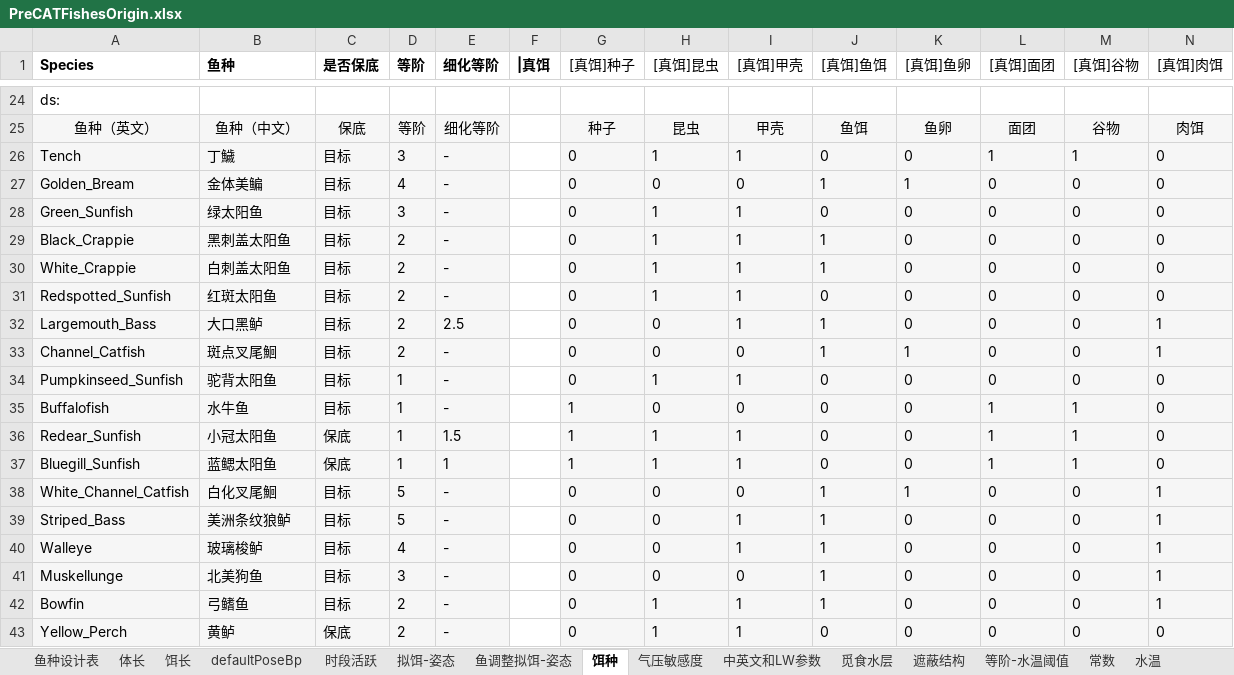
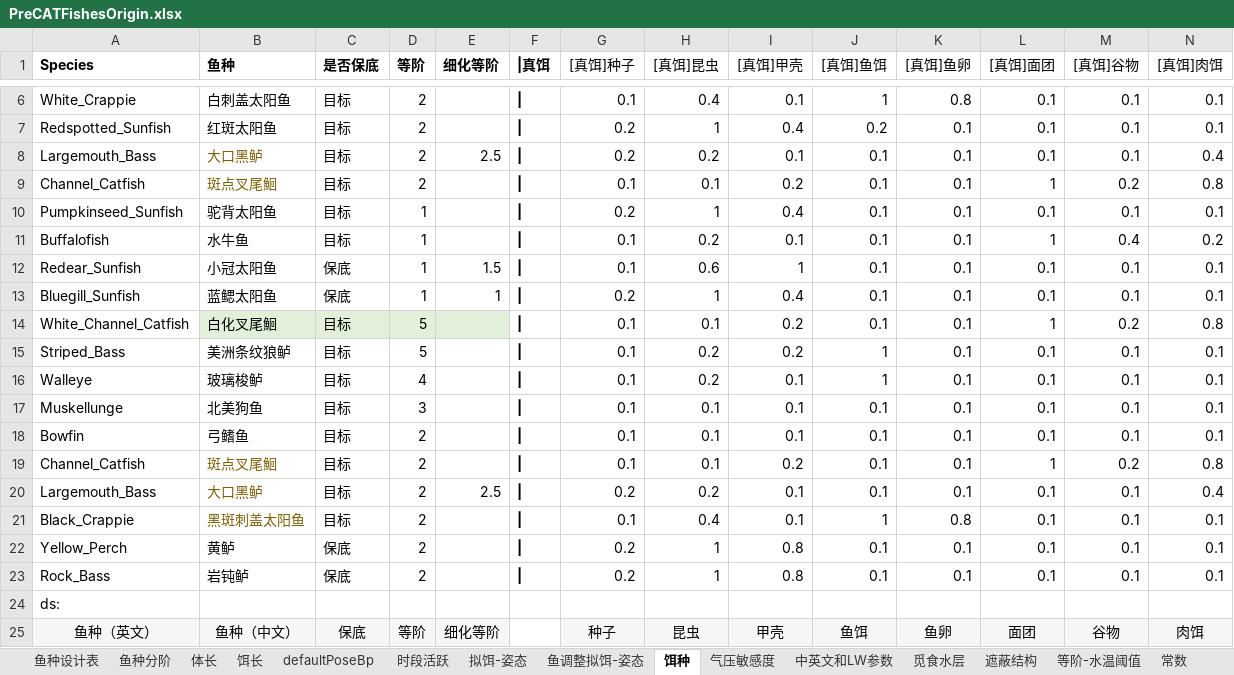
Before and after one commit to futouyiba/StatDemo, an Excel workbook: intermediateTables/PreCATFishesOrigin.xlsx, sheet 饵种, drawn as a sheet; only a part is shown, gaps mark what is left out; the shorter side is filled out with more unchanged rows; values as stored, in another font and other column widths than the file's, no borders; rows hold the shown columns only; the diff covers the shown part only; the diff names each change by its address in the sheet, - before the commit and + after, or states it on an @@ line.

```diff
--- a/intermediateTables/PreCATFishesOrigin.xlsx (sheet 饵种)
+++ b/intermediateTables/PreCATFishesOrigin.xlsx (sheet 饵种)
+row 6: White_Crappie | 白刺盖太阳鱼 | 目标 | 2 |  | | | 0.1 | 0.4 | 0.1 | 1 | 0.8 | 0.1 | 0.1 | 0.1
+row 7: Redspotted_Sunfish | 红斑太阳鱼 | 目标 | 2 |  | | | 0.2 | 1 | 0.4 | 0.2 | 0.1 | 0.1 | 0.1 | 0.1
+row 8: Largemouth_Bass | 大口黑鲈 | 目标 | 2 | 2.5 | | | 0.2 | 0.2 | 0.1 | 0.1 | 0.1 | 0.1 | 0.1 | 0.4
+row 9: Channel_Catfish | 斑点叉尾鮰 | 目标 | 2 |  | | | 0.1 | 0.1 | 0.2 | 0.1 | 0.1 | 1 | 0.2 | 0.8
+row 10: Pumpkinseed_Sunfish | 驼背太阳鱼 | 目标 | 1 |  | | | 0.2 | 1 | 0.4 | 0.1 | 0.1 | 0.1 | 0.1 | 0.1
+row 11: Buffalofish | 水牛鱼 | 目标 | 1 |  | | | 0.1 | 0.2 | 0.1 | 0.1 | 0.1 | 1 | 0.4 | 0.2
+row 12: Redear_Sunfish | 小冠太阳鱼 | 保底 | 1 | 1.5 | | | 0.1 | 0.6 | 1 | 0.1 | 0.1 | 0.1 | 0.1 | 0.1
+row 13: Bluegill_Sunfish | 蓝鳃太阳鱼 | 保底 | 1 | 1 | | | 0.2 | 1 | 0.4 | 0.1 | 0.1 | 0.1 | 0.1 | 0.1
+row 14: White_Channel_Catfish | 白化叉尾鮰 | 目标 | 5 |  | | | 0.1 | 0.1 | 0.2 | 0.1 | 0.1 | 1 | 0.2 | 0.8
+row 15: Striped_Bass | 美洲条纹狼鲈 | 目标 | 5 |  | | | 0.1 | 0.2 | 0.2 | 1 | 0.1 | 0.1 | 0.1 | 0.1
+row 16: Walleye | 玻璃梭鲈 | 目标 | 4 |  | | | 0.1 | 0.2 | 0.1 | 1 | 0.1 | 0.1 | 0.1 | 0.1
+row 17: Muskellunge | 北美狗鱼 | 目标 | 3 |  | | | 0.1 | 0.1 | 0.1 | 0.1 | 0.1 | 0.1 | 0.1 | 0.1
+row 18: Bowfin | 弓鳍鱼 | 目标 | 2 |  | | | 0.1 | 0.1 | 0.1 | 0.1 | 0.1 | 0.1 | 0.1 | 0.1
+row 19: Channel_Catfish | 斑点叉尾鮰 | 目标 | 2 |  | | | 0.1 | 0.1 | 0.2 | 0.1 | 0.1 | 1 | 0.2 | 0.8
+row 20: Largemouth_Bass | 大口黑鲈 | 目标 | 2 | 2.5 | | | 0.2 | 0.2 | 0.1 | 0.1 | 0.1 | 0.1 | 0.1 | 0.4
+row 21: Black_Crappie | 黑斑刺盖太阳鱼 | 目标 | 2 |  | | | 0.1 | 0.4 | 0.1 | 1 | 0.8 | 0.1 | 0.1 | 0.1
+row 22: Yellow_Perch | 黄鲈 | 保底 | 2 |  | | | 0.2 | 1 | 0.8 | 0.1 | 0.1 | 0.1 | 0.1 | 0.1
+row 23: Rock_Bass | 岩钝鲈 | 保底 | 2 |  | | | 0.2 | 1 | 0.8 | 0.1 | 0.1 | 0.1 | 0.1 | 0.1
```
Also changed, not shown: 4 added rows and 22 removed rows elsewhere in this sheet, sheet 鱼种分阶, sheet 鱼种设计表, sheet 水温, sheet 时段活跃, sheet 中英文和LW参数, other sheet tabs, intermediateTables/鱼单价工具.xlsx, 5 other files.
